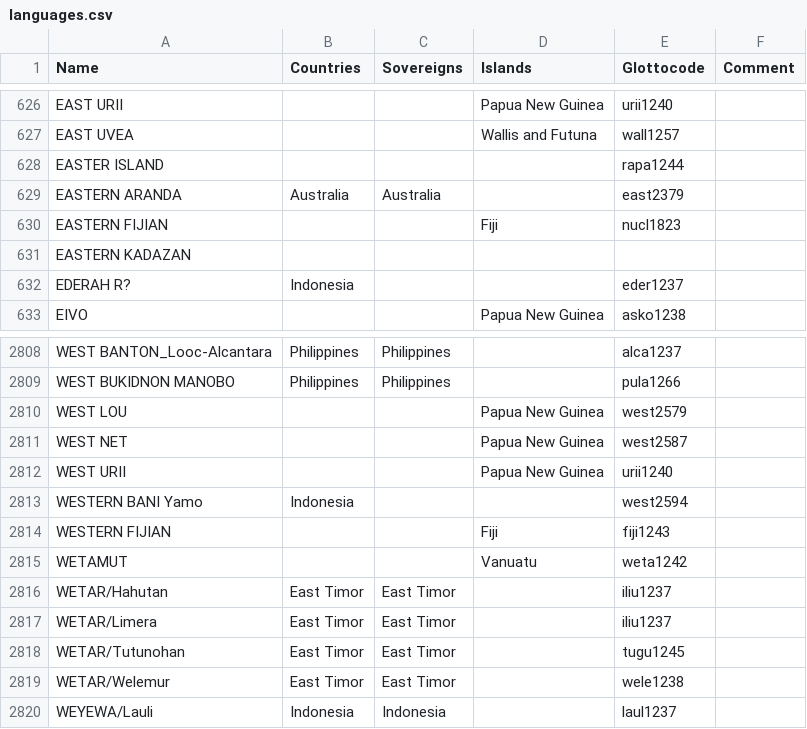
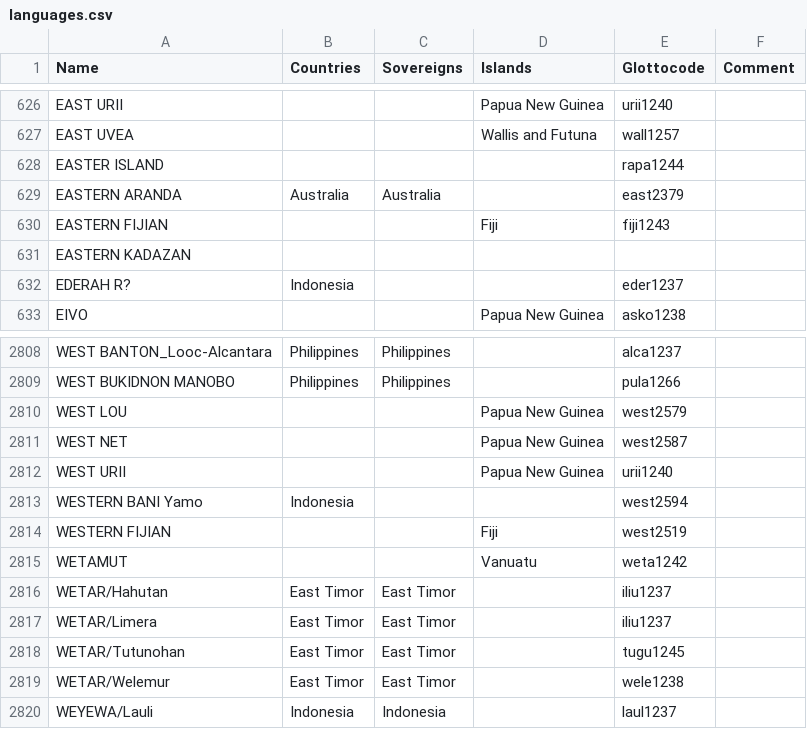
Before and after one commit to cldf-datasets/languageatlasofthepacificarea, a CSV file: etc/languages.csv, drawn as a sheet; only a part is shown, gaps mark what is left out.

```diff
--- a/etc/languages.csv
+++ b/etc/languages.csv
@@ -629,3 +629,3 @@ EASTER ISLAND,,,,rapa1244
 EASTERN ARANDA,Australia,Australia,,east2379
-EASTERN FIJIAN,,,Fiji,nucl1823
+EASTERN FIJIAN,,,Fiji,fiji1243
 EASTERN KADAZAN,,,,
@@ -2813,3 +2813,3 @@ WEST URII,,,Papua New Guinea,urii1240
 WESTERN BANI Yamo,Indonesia,,,west2594
-WESTERN FIJIAN,,,Fiji,fiji1243
+WESTERN FIJIAN,,,Fiji,west2519
 WETAMUT,,,Vanuatu,weta1242
```
Also changed, not shown: cldf/languages.csv, etc/move.csv, 5 other files.
